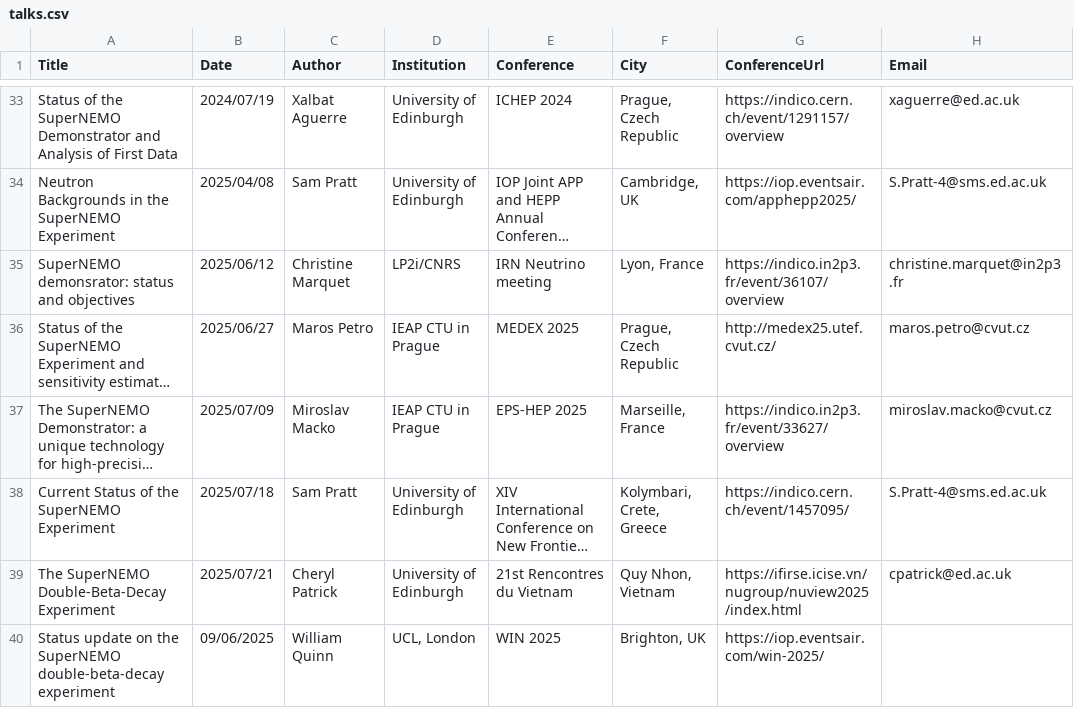
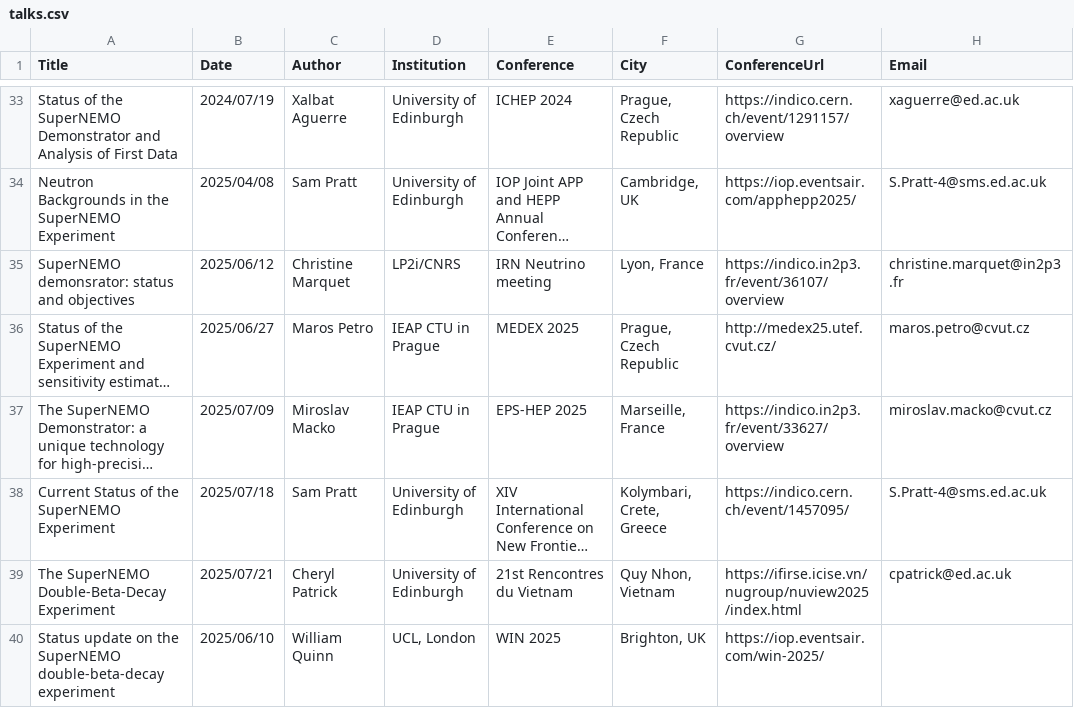
Before and after one commit to SuperNEMO-DBD/SuperNEMO-DBD.github.io, a CSV file: _data/talks.csv, drawn as a sheet; only a part is shown, gaps mark what is left out; long unchanged cells end in …; the diff names each change by its address in the sheet, - before the commit and + after, or states it on an @@ line.

Commit message:
Fix date format for Will talk

```diff
--- a/_data/talks.csv
+++ b/_data/talks.csv
-B40 (Date): 09/06/2025
+B40 (Date): 2025/06/10
```
